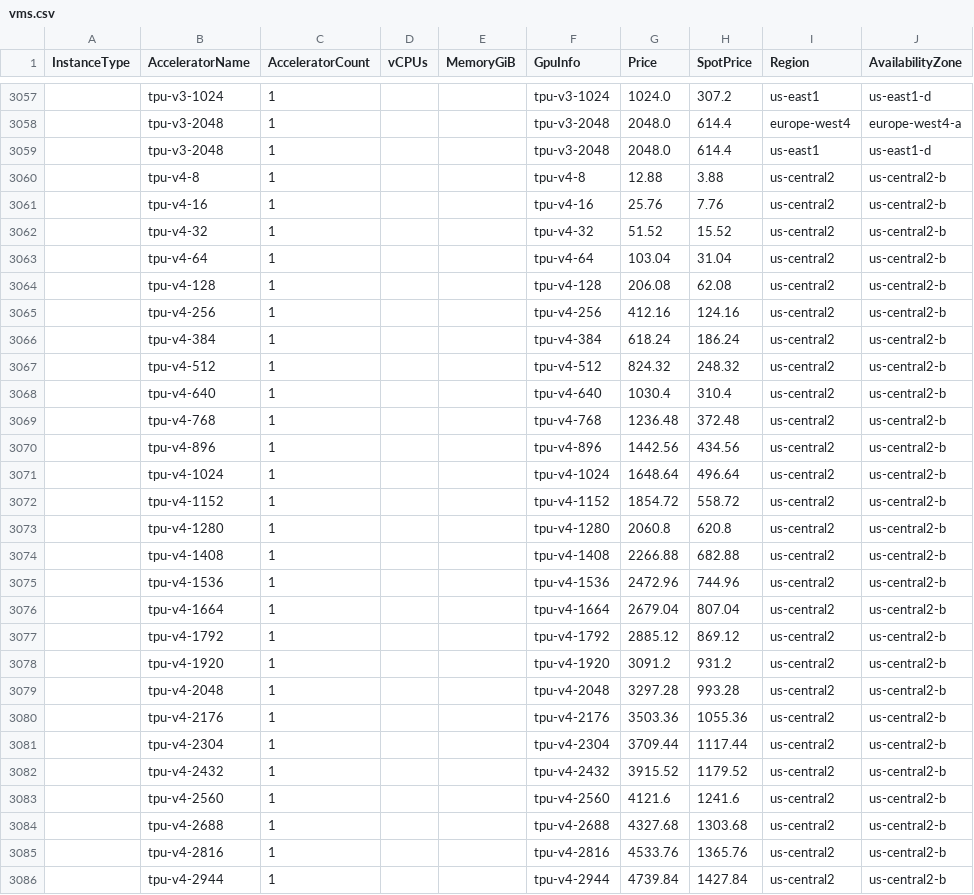
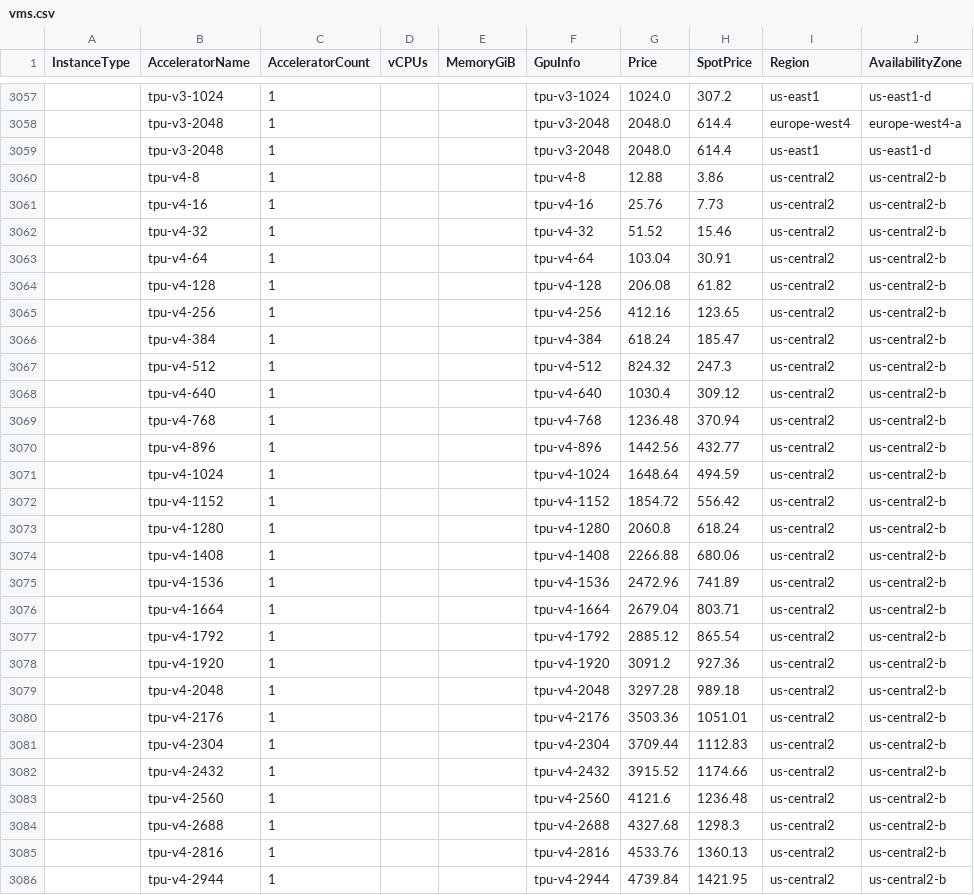
Before and after one commit to skypilot-org/skypilot-catalog, a CSV file: catalogs/v5/gcp/vms.csv, drawn as a sheet; only a part is shown, gaps mark what is left out; the diff covers the shown part only; the diff names each change by its address in the sheet, - before the commit and + after, or states it on an @@ line.

Commit message:
update price

```diff
--- a/catalogs/v5/gcp/vms.csv
+++ b/catalogs/v5/gcp/vms.csv
-H3060 (SpotPrice): 3.88
+H3060 (SpotPrice): 3.86
-H3061 (SpotPrice): 7.76
+H3061 (SpotPrice): 7.73
-H3062 (SpotPrice): 15.52
+H3062 (SpotPrice): 15.46
-H3063 (SpotPrice): 31.04
+H3063 (SpotPrice): 30.91
-H3064 (SpotPrice): 62.08
+H3064 (SpotPrice): 61.82
-H3065 (SpotPrice): 124.16
+H3065 (SpotPrice): 123.65
-H3066 (SpotPrice): 186.24
+H3066 (SpotPrice): 185.47
-H3067 (SpotPrice): 248.32
+H3067 (SpotPrice): 247.3
-H3068 (SpotPrice): 310.4
+H3068 (SpotPrice): 309.12
-H3069 (SpotPrice): 372.48
+H3069 (SpotPrice): 370.94
-H3070 (SpotPrice): 434.56
+H3070 (SpotPrice): 432.77
-H3071 (SpotPrice): 496.64
+H3071 (SpotPrice): 494.59
-H3072 (SpotPrice): 558.72
+H3072 (SpotPrice): 556.42
-H3073 (SpotPrice): 620.8
+H3073 (SpotPrice): 618.24
-H3074 (SpotPrice): 682.88
+H3074 (SpotPrice): 680.06
-H3075 (SpotPrice): 744.96
+H3075 (SpotPrice): 741.89
-H3076 (SpotPrice): 807.04
+H3076 (SpotPrice): 803.71
-H3077 (SpotPrice): 869.12
+H3077 (SpotPrice): 865.54
-H3078 (SpotPrice): 931.2
+H3078 (SpotPrice): 927.36
-H3079 (SpotPrice): 993.28
+H3079 (SpotPrice): 989.18
-H3080 (SpotPrice): 1055.36
+H3080 (SpotPrice): 1051.01
-H3081 (SpotPrice): 1117.44
+H3081 (SpotPrice): 1112.83
-H3082 (SpotPrice): 1179.52
+H3082 (SpotPrice): 1174.66
-H3083 (SpotPrice): 1241.6
+H3083 (SpotPrice): 1236.48
-H3084 (SpotPrice): 1303.68
+H3084 (SpotPrice): 1298.3
-H3085 (SpotPrice): 1365.76
+H3085 (SpotPrice): 1360.13
-H3086 (SpotPrice): 1427.84
+H3086 (SpotPrice): 1421.95
```
Also changed, not shown: 8 edited cells elsewhere in this file.
